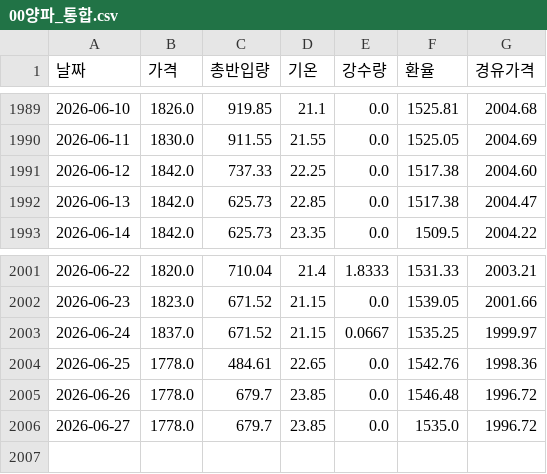
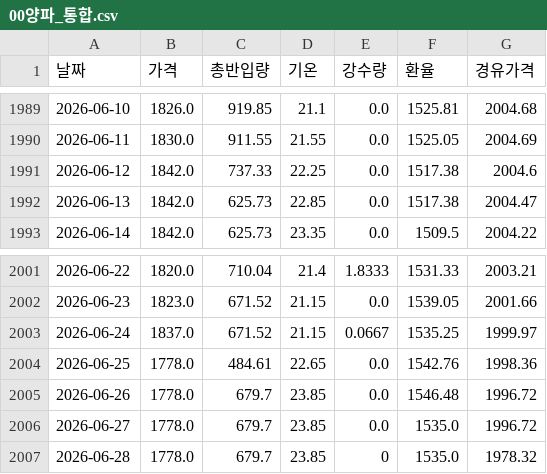
Before and after one commit to kkkdddmmm-cyber/agriculturalpriceprediction, a CSV file: 보관/00양파_통합.csv, drawn as a sheet; only a part is shown, gaps mark what is left out.

```diff
--- a/보관/00양파_통합.csv
+++ b/보관/00양파_통합.csv
@@ -1990,3 +1990,3 @@
 2026-06-11,1830.0,911.55,21.55,0.0,1525.05,2004.69
-2026-06-12,1842.0,737.33,22.25,0.0,1517.38,2004.60
+2026-06-12,1842.0,737.33,22.25,0.0,1517.38,2004.6
 2026-06-13,1842.0,625.73,22.85,0.0,1517.38,2004.47
@@ -2006 +2006,2 @@
 2026-06-27,1778.0,679.7,23.85,0.0,1535.0,1996.72
+2026-06-28,1778.0,679.7,23.85,0,1535.0,1978.32
```
Also changed, not shown: 보관/00고구마_통합.csv, 보관/00배추_통합.csv, 1 other file.
